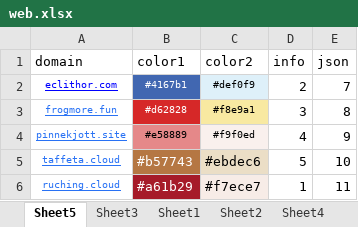
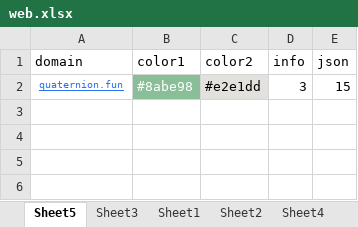
Before and after one commit to nowmobi/projectGames, an Excel workbook: game36/web.xlsx, sheet Sheet5, drawn as a sheet; values as stored, in another font and other column widths than the file's, no borders; removed rows and columns are numbered as before the commit, all else as after; the diff names each change by its address in the sheet, - before the commit and + after, or states it on an @@ line.

```diff
--- a/game36/web.xlsx (sheet Sheet5)
+++ b/game36/web.xlsx (sheet Sheet5)
-row 2: eclithor.com | #4167b1 | #def0f9 | 2 | 7
-row 3: frogmore.fun | #d62828 | #f8e9a1 | 3 | 8
-row 4: pinnekjott.site | #e58889 | #f9f0ed | 4 | 9
-row 5: taffeta.cloud | #b57743 | #ebdec6 | 5 | 10
-row 6: ruching.cloud | #a61b29 | #f7ece7 | 1 | 11
+row 2: quaternion.fun | #8abe98 | #e2e1dd | 3 | 15
```
Also changed, not shown: 11 other files.
